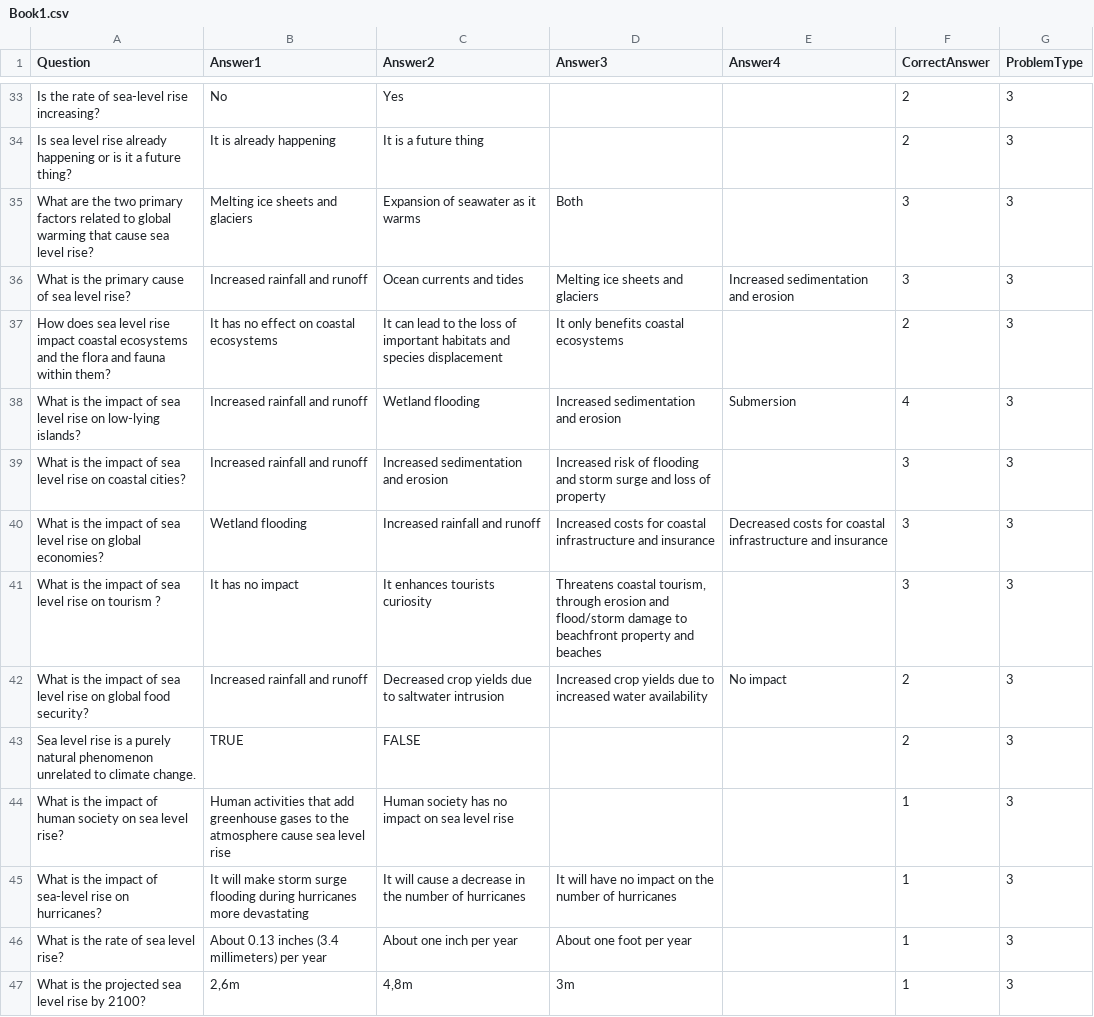
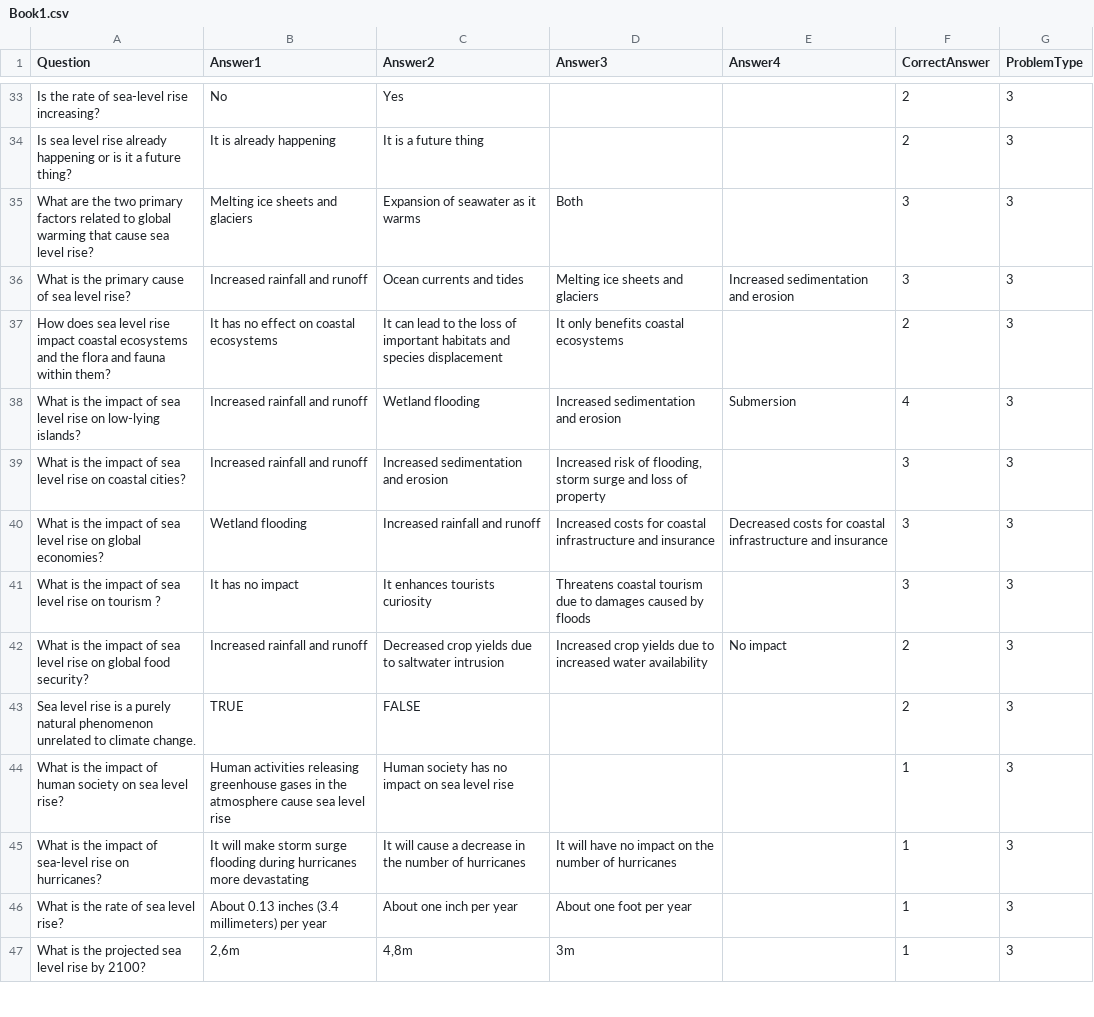
Before and after one commit to samueleravazzani/Projectunitygame, a CSV file: studio/Assets/Resources/Book1.csv, drawn as a sheet; only a part is shown, gaps mark what is left out; the diff covers the shown part only; the diff names each change by its address in the sheet, - before the commit and + after, or states it on an @@ line.

Commit message:
Cambiamenti book
Riduzione lunghezza di alcune domande
Aggiustato il font size del TextMeshPro

```diff
--- a/studio/Assets/Resources/Book1.csv
+++ b/studio/Assets/Resources/Book1.csv
-D39 (Answer3): …risk of flooding and storm surge…
+D39 (Answer3): …risk of flooding, storm surge…
-D41 (Answer3): Threatens coastal tourism, through erosion and flood/storm damage to beachfront property and beaches
+D41 (Answer3): Threatens coastal tourism due to damages caused by floods
-B44 (Answer1): Human activities that add greenhouse gases to the atmosphere…
+B44 (Answer1): Human activities releasing greenhouse gases in the atmosphere…
```
Also changed, not shown: 23 edited cells elsewhere in this file, 1 other file.
